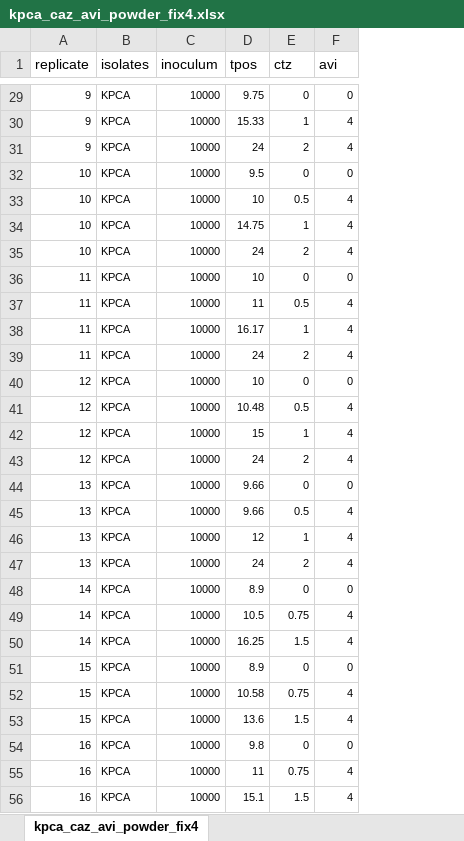
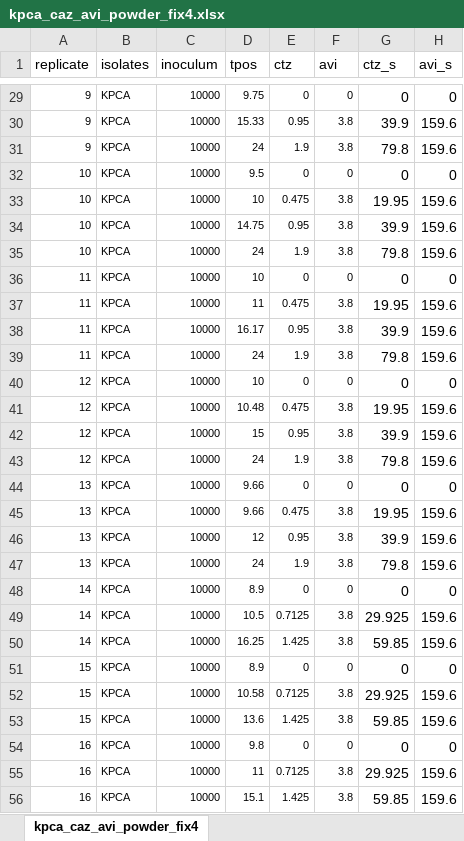
Before and after one commit to Russlewisbo/ACUTEWEBSITE, an Excel workbook: datasets_single/kpca_caz_avi_powder_fix4.xlsx, sheet kpca_caz_avi_powder_fix4, drawn as a sheet; only a part is shown, gaps mark what is left out; values as stored, in another font and other column widths than the file's, no borders; the diff covers the shown part only; the diff names each change by its address in the sheet, - before the commit and + after, or states it on an @@ line.

```diff
--- a/datasets_single/kpca_caz_avi_powder_fix4.xlsx (sheet kpca_caz_avi_powder_fix4)
+++ b/datasets_single/kpca_caz_avi_powder_fix4.xlsx (sheet kpca_caz_avi_powder_fix4)
+column G (ctz_s), rows 29-56: 0 | 39.9 | 79.8 | 0 | 19.95 | 39.9 | 79.8 | 0 | 19.95 | 39.9 | 79.8 | 0 | 19.95 | 39.9 | 79.8 | 0 | 19.95 | 39.9 | 79.8 | 0 | 29.925 | 59.85 | 0 | 29.925 | 59.85 | 0 | 29.925 | 59.85
+column H (avi_s), rows 29-56: 0 | 159.6 | 159.6 | 0 | 159.6 | 159.6 | 159.6 | 0 | 159.6 | 159.6 | 159.6 | 0 | 159.6 | 159.6 | 159.6 | 0 | 159.6 | 159.6 | 159.6 | 0 | 159.6 | 159.6 | 0 | 159.6 | 159.6 | 0 | 159.6 | 159.6
-E30 (ctz): 1
+E30 (ctz): 0.95
-F30:F31 (avi): 4
+F30:F31 (avi): 3.8
-E31 (ctz): 2
+E31 (ctz): 1.9
-E33 (ctz): 0.5
+E33 (ctz): 0.475
-F33:F35 (avi): 4
+F33:F35 (avi): 3.8
-E34 (ctz): 1
+E34 (ctz): 0.95
-E35 (ctz): 2
+E35 (ctz): 1.9
-E37 (ctz): 0.5
+E37 (ctz): 0.475
-F37:F39 (avi): 4
+F37:F39 (avi): 3.8
-E38 (ctz): 1
+E38 (ctz): 0.95
-E39 (ctz): 2
+E39 (ctz): 1.9
-E41 (ctz): 0.5
+E41 (ctz): 0.475
-F41:F43 (avi): 4
+F41:F43 (avi): 3.8
-E42 (ctz): 1
+E42 (ctz): 0.95
-E43 (ctz): 2
+E43 (ctz): 1.9
-E45 (ctz): 0.5
+E45 (ctz): 0.475
-F45:F47 (avi): 4
+F45:F47 (avi): 3.8
-E46 (ctz): 1
+E46 (ctz): 0.95
-E47 (ctz): 2
+E47 (ctz): 1.9
-E49 (ctz): 0.75
+E49 (ctz): 0.7125
-F49:F50 (avi): 4
+F49:F50 (avi): 3.8
-E50 (ctz): 1.5
+E50 (ctz): 1.425
-E52 (ctz): 0.75
+E52 (ctz): 0.7125
-F52:F53 (avi): 4
+F52:F53 (avi): 3.8
-E53 (ctz): 1.5
+E53 (ctz): 1.425
-E55 (ctz): 0.75
+E55 (ctz): 0.7125
-F55:F56 (avi): 4
+F55:F56 (avi): 3.8
-E56 (ctz): 1.5
+E56 (ctz): 1.425
```
Also changed, not shown: 55 edited cells elsewhere in this sheet, datasets_single/kpca_caz_avi_powder_4-1.xlsx, datasets_single/kpca_gent.xlsx, 12 other files.
